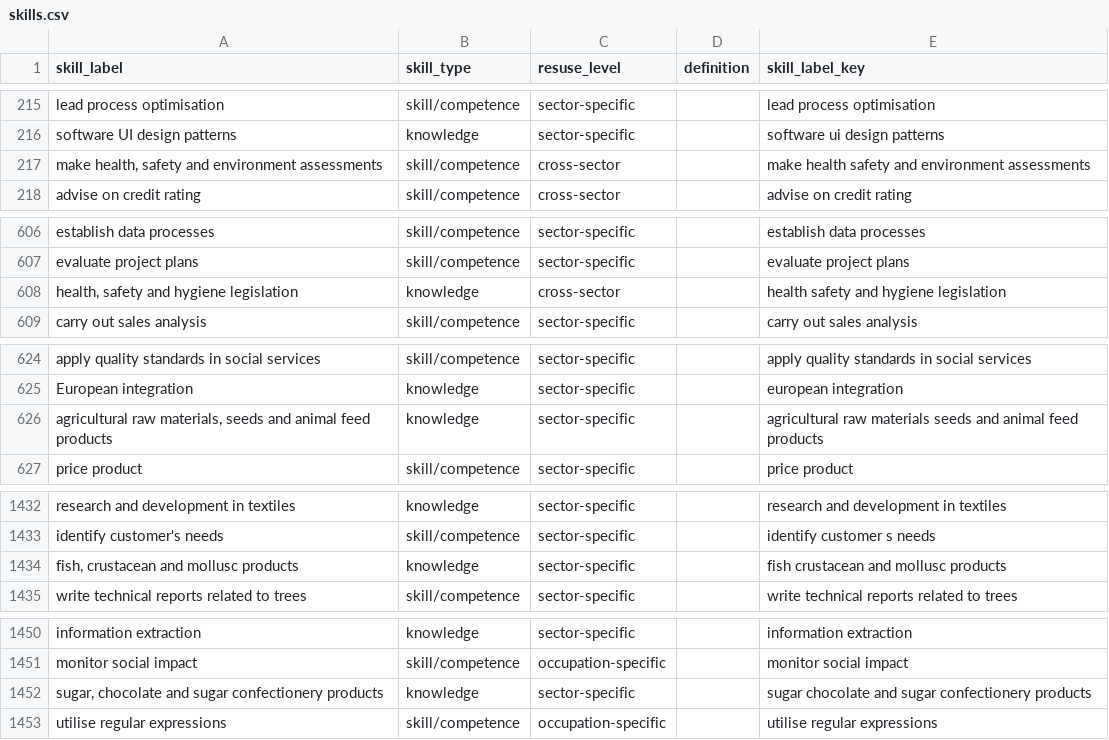
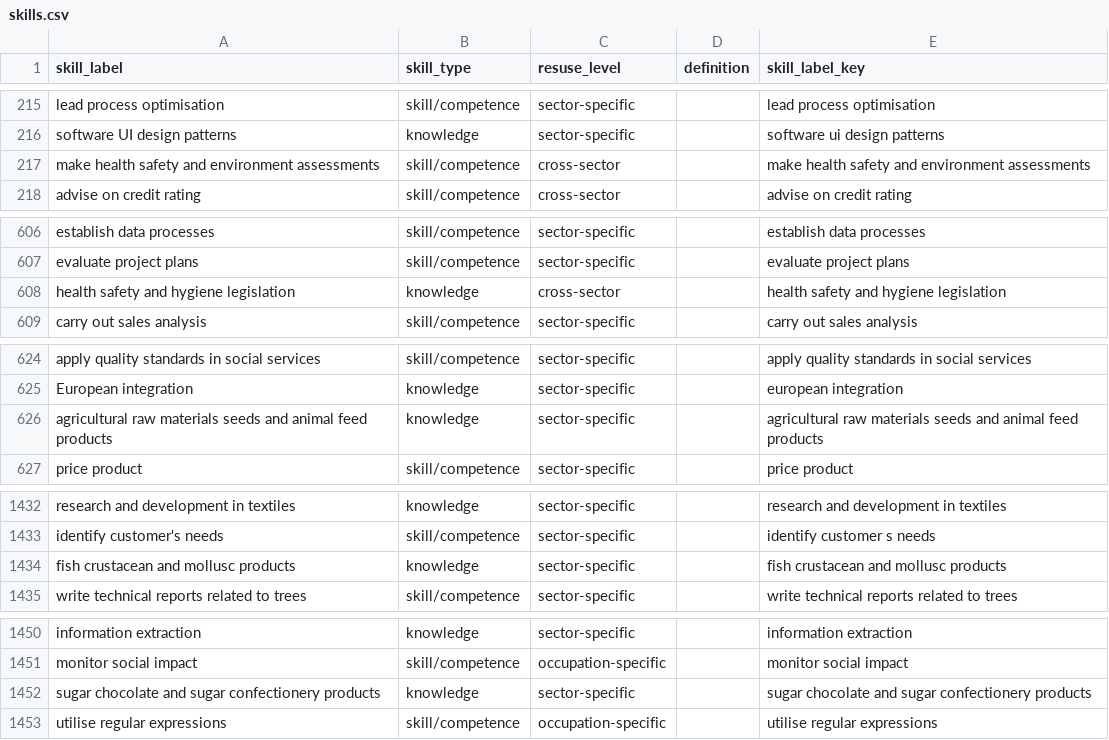
Before and after one commit to lauramontenegro1/ICE-Insights--Data-Science-II, a CSV file: cleaning_data/skills.csv, drawn as a sheet; only a part is shown, gaps mark what is left out; the diff covers the shown part only.

```diff
--- a/cleaning_data/skills.csv
+++ b/cleaning_data/skills.csv
@@ -216,3 +216,3 @@ lead process optimisation,skill/competence,sector-specific,,lead process optimis
 software UI design patterns,knowledge,sector-specific,,software ui design patterns
-"make health, safety and environment assessments",skill/competence,cross-sector,,make health safety and environment assessments
+make health safety and environment assessments,skill/competence,cross-sector,,make health safety and environment assessments
 advise on credit rating,skill/competence,cross-sector,,advise on credit rating
@@ -607,3 +607,3 @@ establish data processes,skill/competence,sector-specific,,establish data proces
 evaluate project plans,skill/competence,sector-specific,,evaluate project plans
-"health, safety and hygiene legislation",knowledge,cross-sector,,health safety and hygiene legislation
+health safety and hygiene legislation,knowledge,cross-sector,,health safety and hygiene legislation
 carry out sales analysis,skill/competence,sector-specific,,carry out sales analysis
@@ -625,3 +625,3 @@ apply quality standards in social services,skill/competence,sector-specific,,app
 European integration,knowledge,sector-specific,,european integration
-"agricultural raw materials, seeds and animal feed products",knowledge,sector-specific,,agricultural raw materials seeds and animal feed products
+agricultural raw materials seeds and animal feed products,knowledge,sector-specific,,agricultural raw materials seeds and animal feed products
 price product,skill/competence,sector-specific,,price product
@@ -1433,3 +1433,3 @@ research and development in textiles,knowledge,sector-specific,,research and dev
 identify customer's needs,skill/competence,sector-specific,,identify customer s needs
-"fish, crustacean and mollusc products",knowledge,sector-specific,,fish crustacean and mollusc products
+fish crustacean and mollusc products,knowledge,sector-specific,,fish crustacean and mollusc products
 write technical reports related to trees,skill/competence,sector-specific,,write technical reports related to trees
@@ -1451,3 +1451,3 @@ information extraction,knowledge,sector-specific,,information extraction
 monitor social impact,skill/competence,occupation-specific,,monitor social impact
-"sugar, chocolate and sugar confectionery products",knowledge,sector-specific,,sugar chocolate and sugar confectionery products
+sugar chocolate and sugar confectionery products,knowledge,sector-specific,,sugar chocolate and sugar confectionery products
 utilise regular expressions,skill/competence,occupation-specific,,utilise regular expressions
```
Also changed, not shown: 7 edited cells elsewhere in this file, cleaning_data/ESCO_task_ai_exposure.csv, cleaning_data/ONET_occupation_ai_exposure.csv, 9 other files.
